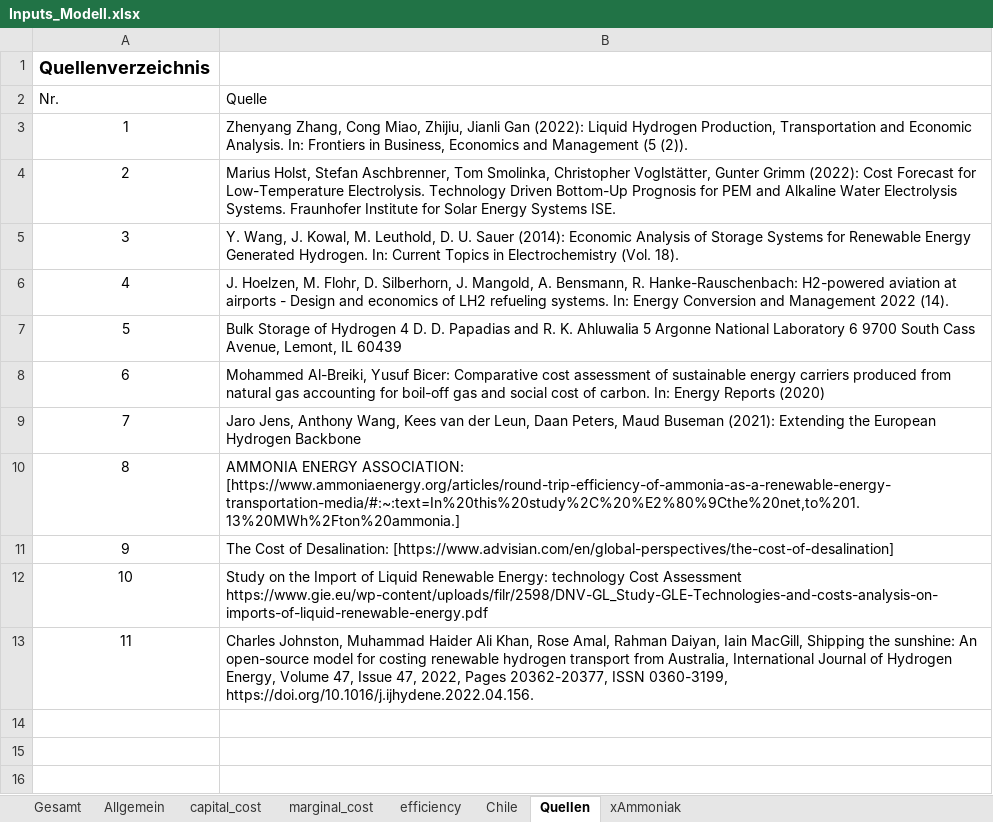
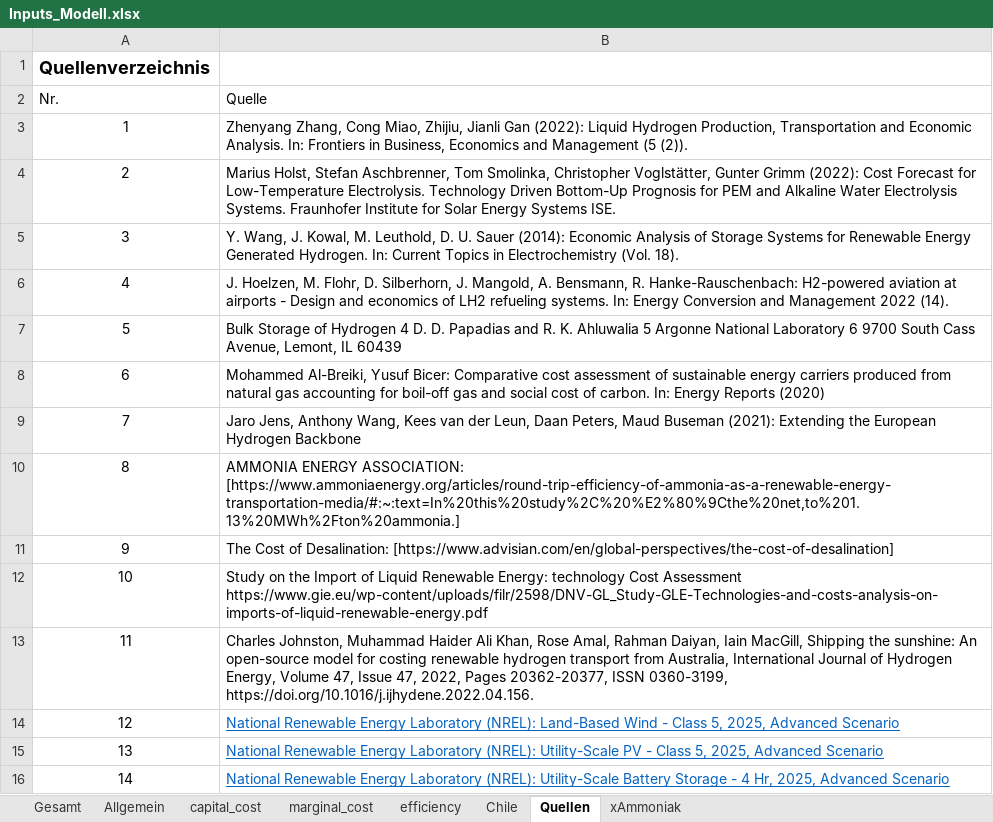
Before and after one commit to cgipser/DWE, an Excel workbook: data/Inputs_Modell.xlsx, sheet Quellen, drawn as a sheet; values as stored, in another font and other column widths than the file's, no borders; table styles not drawn; the diff names each change by its address in the sheet, - before the commit and + after, or states it on an @@ line.

```diff
--- a/data/Inputs_Modell.xlsx (sheet Quellen)
+++ b/data/Inputs_Modell.xlsx (sheet Quellen)
+row 14: 12 | National Renewable Energy Laboratory (NREL): Land-Based Wind - Class 5, 2025, Advanced Scenario
+row 15: 13 | National Renewable Energy Laboratory (NREL): Utility-Scale PV - Class 5, 2025, Advanced Scenario
+row 16: 14 | National Renewable Energy Laboratory (NREL): Utility-Scale Battery Storage - 4 Hr, 2025, Advanced Scenario
```
Also changed, not shown: sheet Gesamt, sheet marginal_cost, 2 other files.
